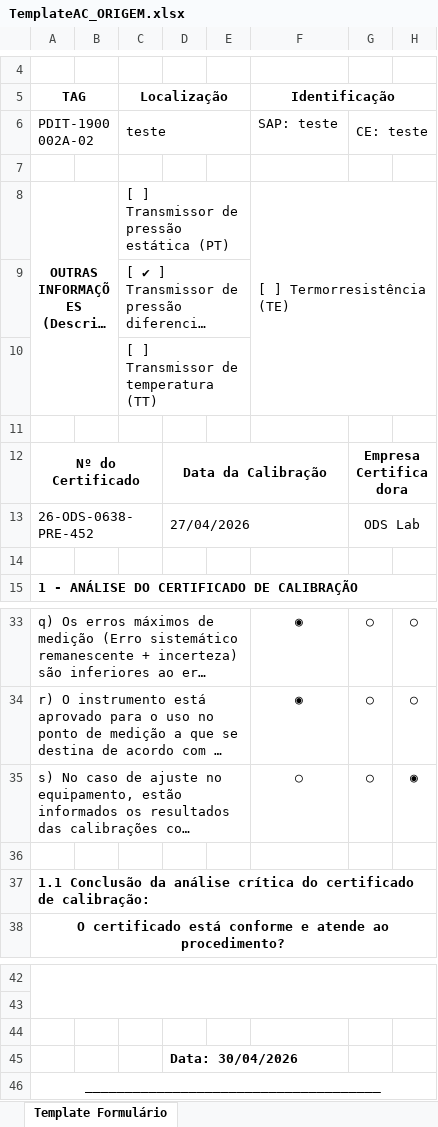
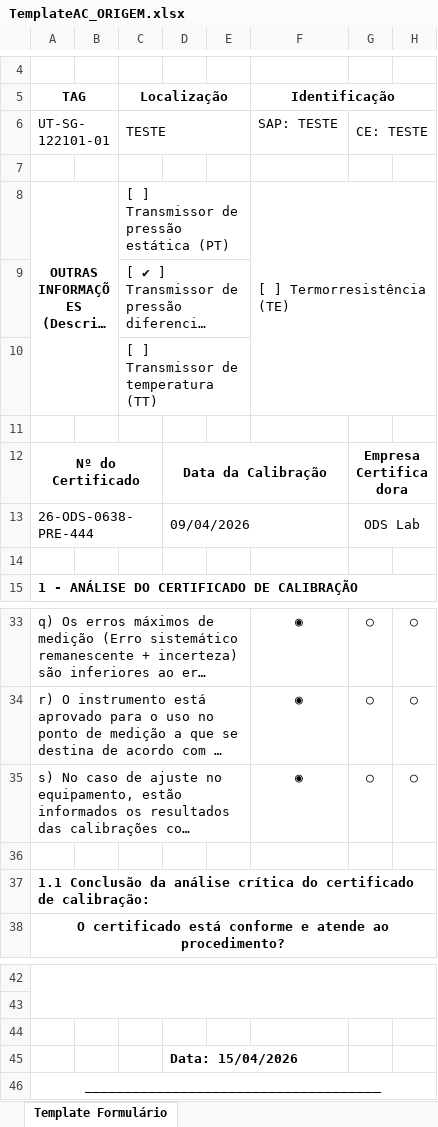
Before and after one commit to 1998-sys/AC-s_app, an Excel workbook: TemplateAC_ORIGEM.xlsx, sheet Template Formulário, drawn as a sheet; only a part is shown, gaps mark what is left out; long unchanged cells end in …; values as stored, in another font and other column widths than the file's, no borders; charts and pictures not drawn; removed rows and columns are numbered as before the commit, all else as after; the diff names each change by its address in the sheet, - before the commit and + after, or states it on an @@ line.

```diff
--- a/TemplateAC_ORIGEM.xlsx (sheet Template Formulário)
+++ b/TemplateAC_ORIGEM.xlsx (sheet Template Formulário)
-row 6: PDIT-1900002A-02 |  | teste |  |  | SAP: teste | CE: teste
+row 6: UT-SG-122101-01 |  | TESTE |  |  | SAP: TESTE | CE: TESTE
-A13 (TAG): 26-ODS-0638-PRE-452
+A13 (TAG): 26-ODS-0638-PRE-444
-D13: 27/04/2026
+D13: 09/04/2026
-F35 (Identificação): ○
+F35 (Identificação): ◉
-H35: ◉
+H35: ○
-D45: Data: 30/04/2026
+D45: Data: 15/04/2026
```
Also changed, not shown: TemplateAC_PRIO.xlsx, 14 other files.
